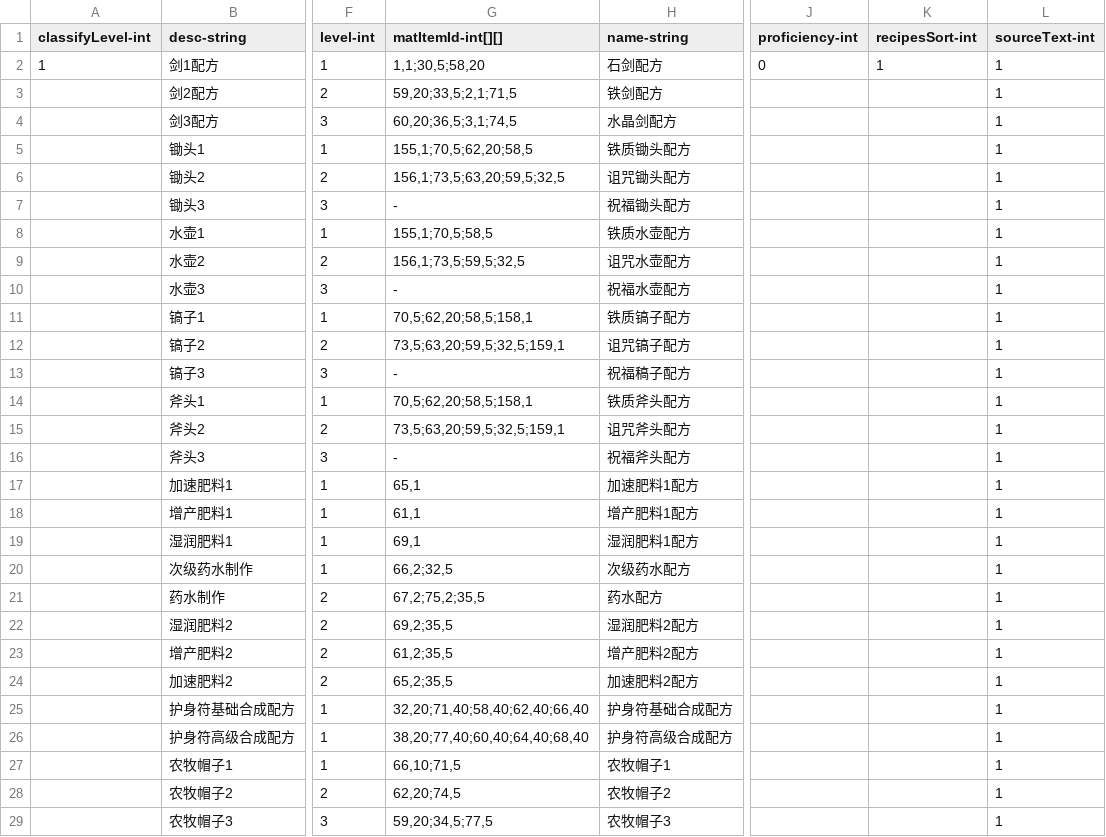
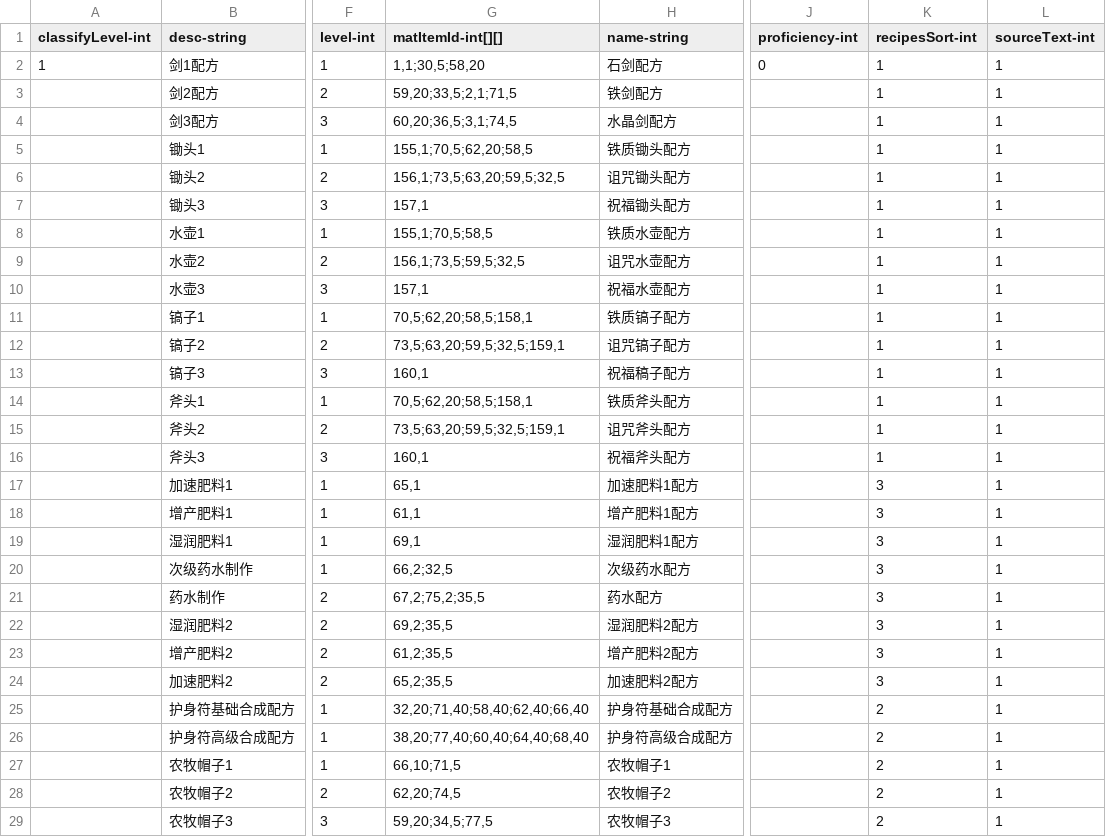
Before and after one commit to qqoo6789/shared-unity-core, a CSV file: Res/DataTable/Csv/Recipes.csv, drawn as a sheet; only a part is shown, gaps mark what is left out; the diff covers the shown part only; the diff names each change by its address in the sheet, - before the commit and + after, or states it on an @@ line.

```diff
--- a/Res/DataTable/Csv/Recipes.csv
+++ b/Res/DataTable/Csv/Recipes.csv
-K3:K16 (recipesSort-int): (empty)
+K3:K16 (recipesSort-int): 1
-G7 (matItemId-int[][]): -
+G7 (matItemId-int[][]): 157,1
-G10 (matItemId-int[][]): -
+G10 (matItemId-int[][]): 157,1
-G13 (matItemId-int[][]): -
+G13 (matItemId-int[][]): 160,1
-G16 (matItemId-int[][]): -
+G16 (matItemId-int[][]): 160,1
-K17:K24 (recipesSort-int): (empty)
+K17:K24 (recipesSort-int): 3
-K25:K29 (recipesSort-int): (empty)
+K25:K29 (recipesSort-int): 2
```
Also changed, not shown: 22 edited cells elsewhere in this file, Res/DataTable/Csv/Avatar.csv, Res/DataTable/Csv/Equipment.csv, 4 other files.
